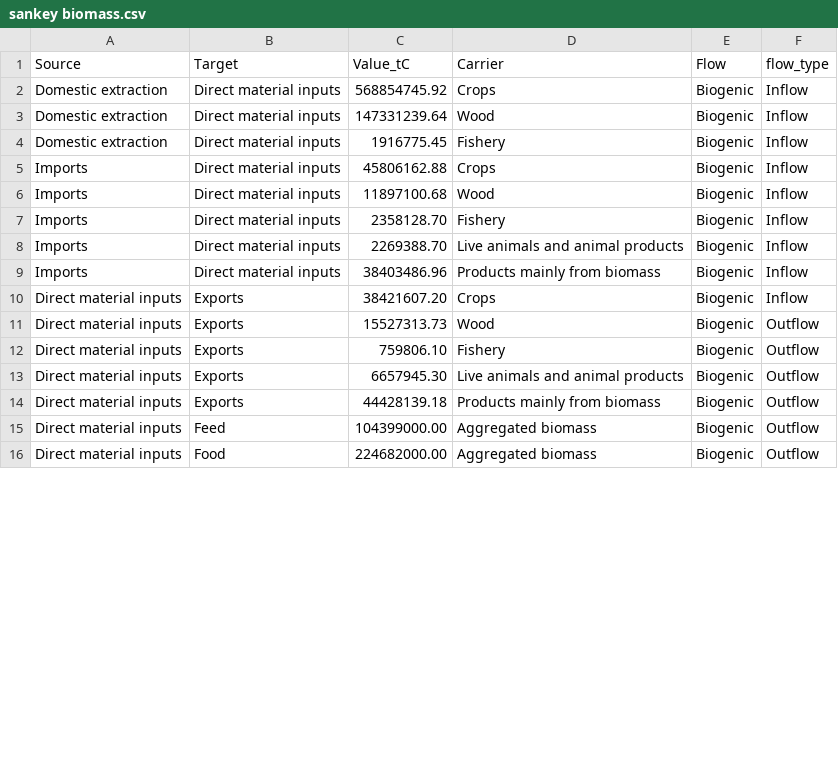
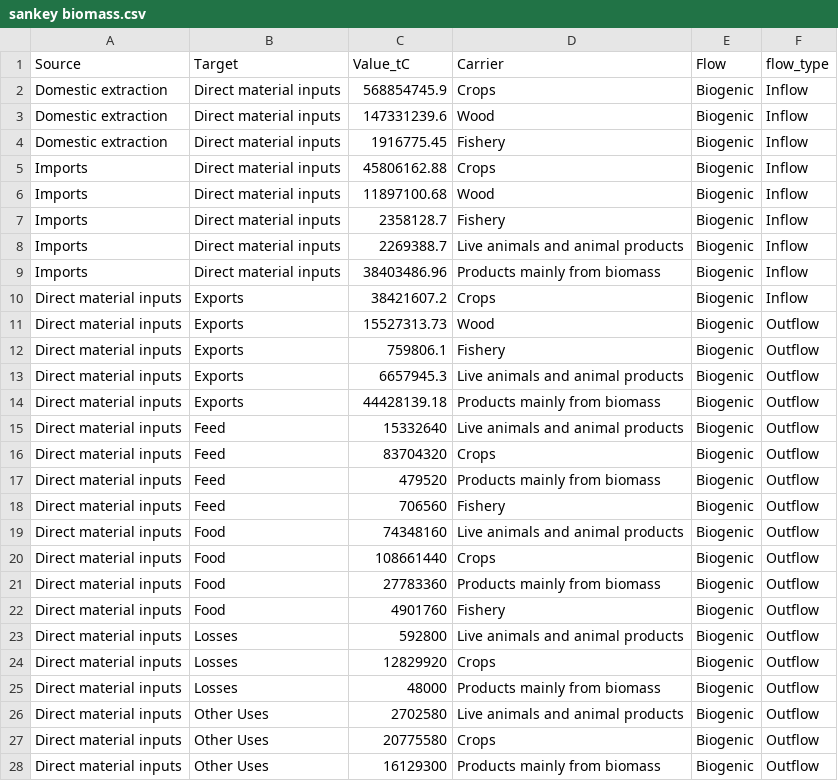
Before and after one commit to charliewestenberg/carbon-mfa-thesis, a CSV file: 00data/from_excel/sankey biomass.csv, drawn as a sheet; only a part is shown; the diff covers the shown part only.

Commit message:
einde dag 13/4 biomass af

```diff
--- a/00data/from_excel/sankey biomass.csv
+++ b/00data/from_excel/sankey biomass.csv
@@ -1,4 +1,4 @@
 Source,Target,Value_tC,Carrier,Flow,flow_type
-Domestic extraction,Direct material inputs,568854745.92,Crops,Biogenic,Inflow
-Domestic extraction,Direct material inputs,147331239.64,Wood,Biogenic,Inflow
+Domestic extraction,Direct material inputs,568854745.9,Crops,Biogenic,Inflow
+Domestic extraction,Direct material inputs,147331239.6,Wood,Biogenic,Inflow
 Domestic extraction,Direct material inputs,1916775.45,Fishery,Biogenic,Inflow
@@ -6,11 +6,23 @@ Imports,Direct material inputs,45806162.88,Crops,Biogenic,Inflow
 Imports,Direct material inputs,11897100.68,Wood,Biogenic,Inflow
-Imports,Direct material inputs,2358128.70,Fishery,Biogenic,Inflow
-Imports,Direct material inputs,2269388.70,Live animals and animal products,Biogenic,Inflow
+Imports,Direct material inputs,2358128.7,Fishery,Biogenic,Inflow
+Imports,Direct material inputs,2269388.7,Live animals and animal products,Biogenic,Inflow
 Imports,Direct material inputs,38403486.96,Products mainly from biomass,Biogenic,Inflow
-Direct material inputs,Exports,38421607.20,Crops,Biogenic,Inflow
+Direct material inputs,Exports,38421607.2,Crops,Biogenic,Inflow
 Direct material inputs,Exports,15527313.73,Wood,Biogenic,Outflow
-Direct material inputs,Exports,759806.10,Fishery,Biogenic,Outflow
-Direct material inputs,Exports,6657945.30,Live animals and animal products,Biogenic,Outflow
+Direct material inputs,Exports,759806.1,Fishery,Biogenic,Outflow
+Direct material inputs,Exports,6657945.3,Live animals and animal products,Biogenic,Outflow
 Direct material inputs,Exports,44428139.18,Products mainly from biomass,Biogenic,Outflow
-Direct material inputs,Feed,104399000.00,Aggregated biomass,Biogenic,Outflow
-Direct material inputs,Food,224682000.00,Aggregated biomass,Biogenic,Outflow
+Direct material inputs,Feed,15332640,Live animals and animal products,Biogenic,Outflow
+Direct material inputs,Feed,83704320,Crops,Biogenic,Outflow
+Direct material inputs,Feed,479520,Products mainly from biomass,Biogenic,Outflow
+Direct material inputs,Feed,706560,Fishery,Biogenic,Outflow
+Direct material inputs,Food,74348160,Live animals and animal products,Biogenic,Outflow
+Direct material inputs,Food,108661440,Crops,Biogenic,Outflow
+Direct material inputs,Food,27783360,Products mainly from biomass,Biogenic,Outflow
+Direct material inputs,Food,4901760,Fishery,Biogenic,Outflow
+Direct material inputs,Losses,592800,Live animals and animal products,Biogenic,Outflow
+Direct material inputs,Losses,12829920,Crops,Biogenic,Outflow
+Direct material inputs,Losses,48000,Products mainly from biomass,Biogenic,Outflow
+Direct material inputs,Other Uses,2702580,Live animals and animal products,Biogenic,Outflow
+Direct material inputs,Other Uses,20775580,Crops,Biogenic,Outflow
+Direct material inputs,Other Uses,16129300,Products mainly from biomass,Biogenic,Outflow
```
Also changed, not shown: 2 added rows and 4 edited cells elsewhere in this file, 2 other files.
